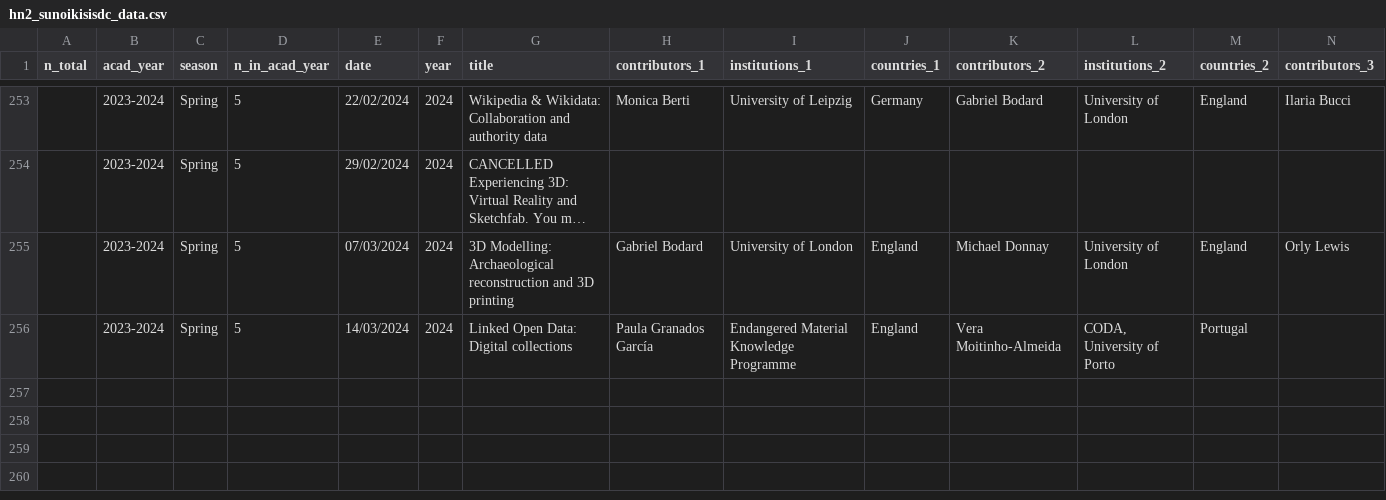
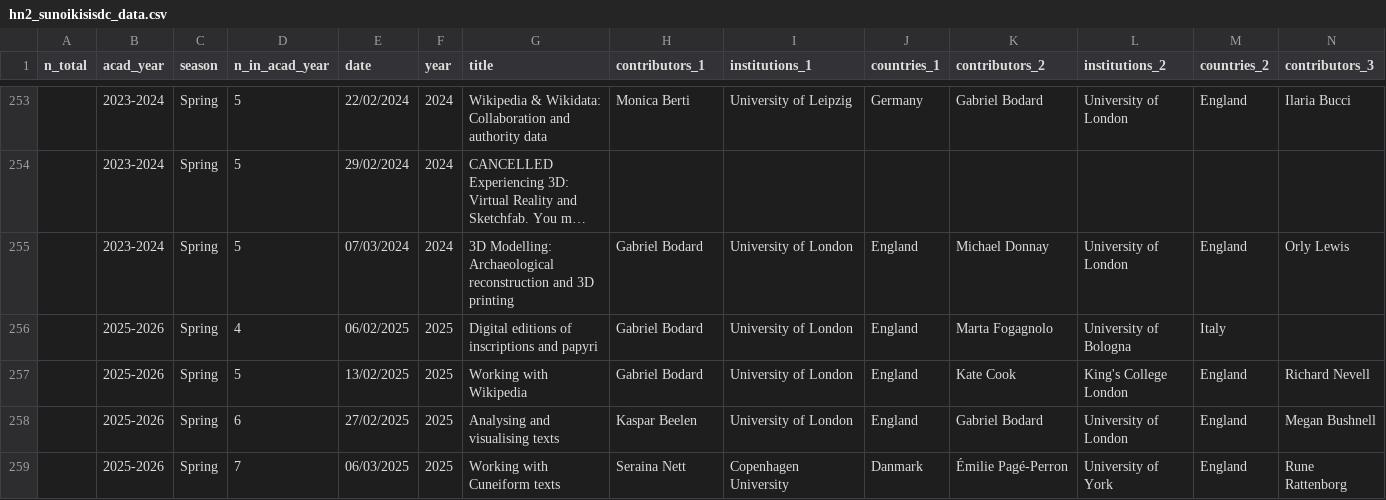
Before and after one commit to classnum/hn2_sunoikisisdc, a CSV file: hn2_sunoikisisdc_data.csv, drawn as a sheet; only a part is shown, gaps mark what is left out; long unchanged cells end in …; removed rows and columns are numbered as before the commit, all else as after; rows hold the shown columns only; the diff names each change by its address in the sheet, - before the commit and + after, or states it on an @@ line.

Commit message:
Update hn2_sunoikisisdc_data.csv
J'ai rajouté une partie des séances de printemps 2025

```diff
--- a/hn2_sunoikisisdc_data.csv
+++ b/hn2_sunoikisisdc_data.csv
-row 256:  | 2023-2024 | Spring | 5 | 14/03/2024 | 2024 | Linked Open Data: Digital collections | Paula Granados García | Endangered Material Knowledge Programme | England | Vera Moitinho-Almeida | CODA, University of Porto | Portugal
+row 256:  | 2025-2026 | Spring | 4 | 06/02/2025 | 2025 | Digital editions of inscriptions and papyri | Gabriel Bodard | University of London | England | Marta Fogagnolo | University of Bologna | Italy
+row 257:  | 2025-2026 | Spring | 5 | 13/02/2025 | 2025 | Working with Wikipedia | Gabriel Bodard | University of London | England | Kate Cook | King's College London | England | Richard Nevell
+row 258:  | 2025-2026 | Spring | 6 | 27/02/2025 | 2025 | Analysing and visualising texts | Kaspar Beelen | University of London | England | Gabriel Bodard | University of London | England | Megan Bushnell
+row 259:  | 2025-2026 | Spring | 7 | 06/03/2025 | 2025 | Working with Cuneiform texts | Seraina Nett | Copenhagen University | Danmark | Émilie Pagé-Perron | University of York | England | Rune Rattenborg
```
